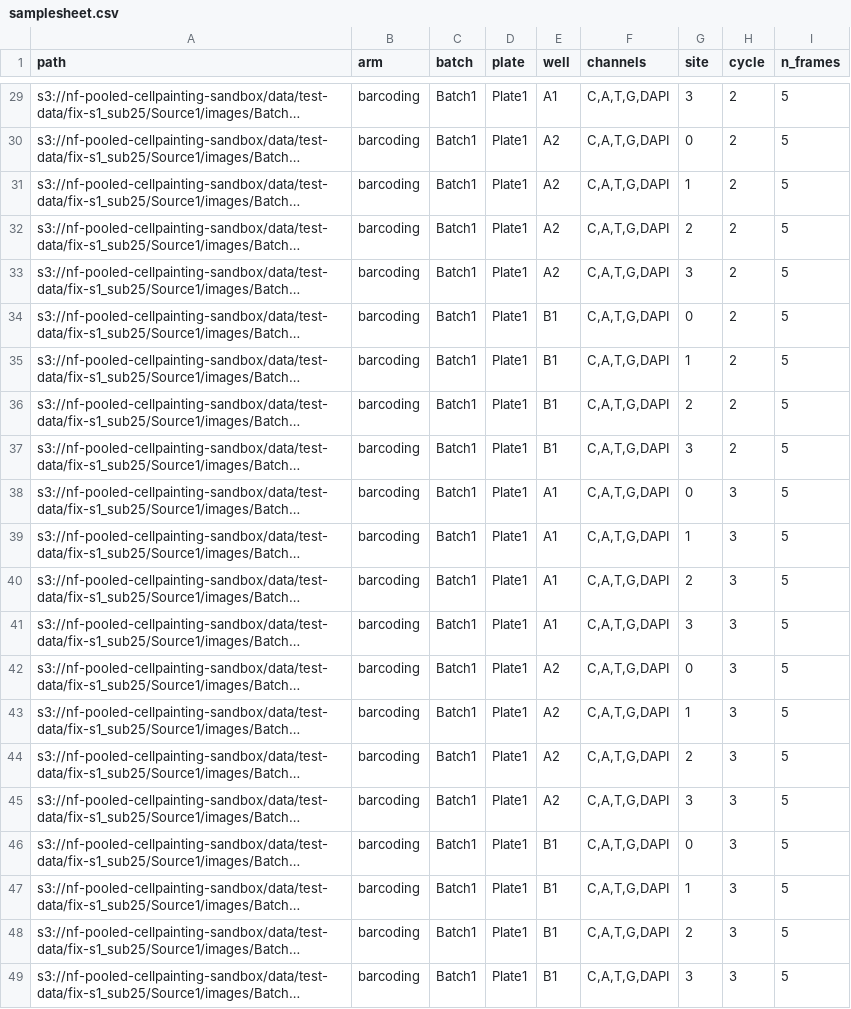
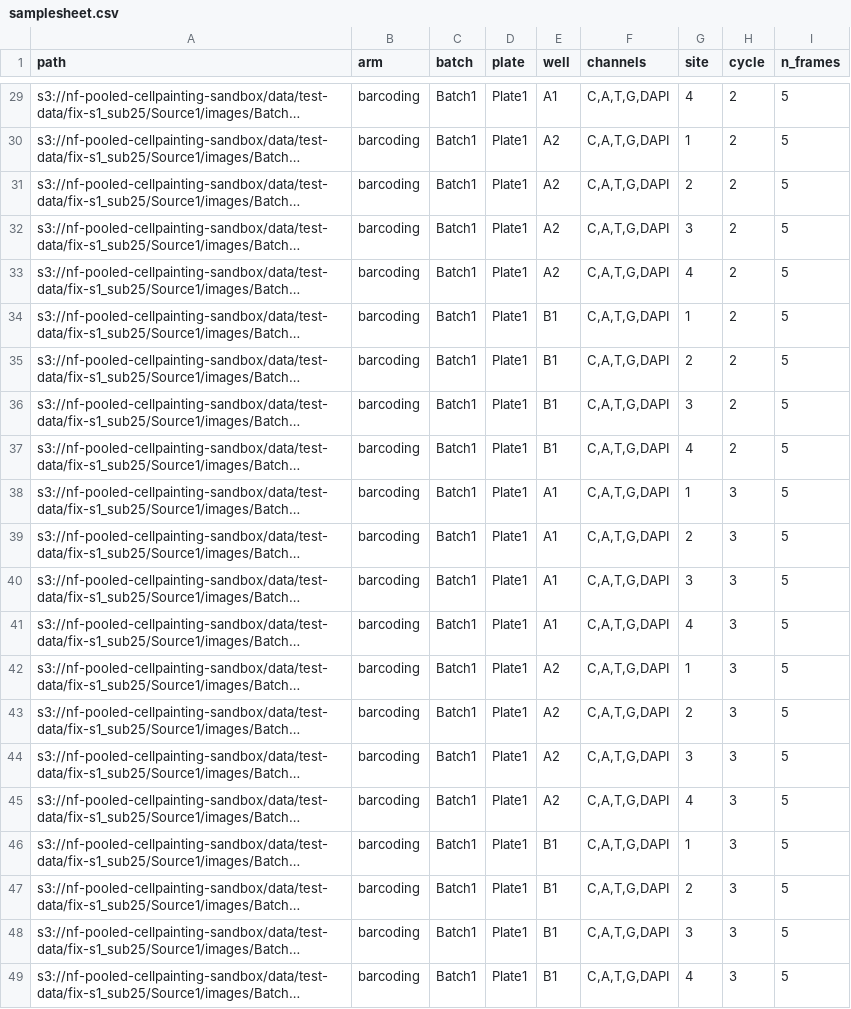
Before and after one commit to broadinstitute/nf-pooled-cellpainting, a CSV file: assets/samplesheet.csv, drawn as a sheet; only a part is shown, gaps mark what is left out; long unchanged cells end in …; the diff covers the shown part only; the diff names each change by its address in the sheet, - before the commit and + after, or states it on an @@ line.

Commit message:
🚧 wip: Normalize site numbering throughout pipeline and update stitchcrop nf-test

```diff
--- a/assets/samplesheet.csv
+++ b/assets/samplesheet.csv
-G29 (site): 3
+G29 (site): 4
-G30 (site): 0
+G30 (site): 1
-G31 (site): 1
+G31 (site): 2
-G32 (site): 2
+G32 (site): 3
-G33 (site): 3
+G33 (site): 4
-G34 (site): 0
+G34 (site): 1
-G35 (site): 1
+G35 (site): 2
-G36 (site): 2
+G36 (site): 3
-G37 (site): 3
+G37 (site): 4
-G38 (site): 0
+G38 (site): 1
-G39 (site): 1
+G39 (site): 2
-G40 (site): 2
+G40 (site): 3
-G41 (site): 3
+G41 (site): 4
-G42 (site): 0
+G42 (site): 1
-G43 (site): 1
+G43 (site): 2
-G44 (site): 2
+G44 (site): 3
-G45 (site): 3
+G45 (site): 4
-G46 (site): 0
+G46 (site): 1
-G47 (site): 1
+G47 (site): 2
-G48 (site): 2
+G48 (site): 3
-G49 (site): 3
+G49 (site): 4
```
Also changed, not shown: 27 edited cells elsewhere in this file, 5 other files.
